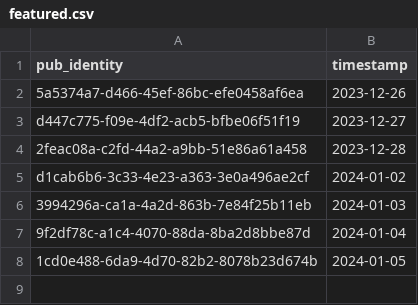
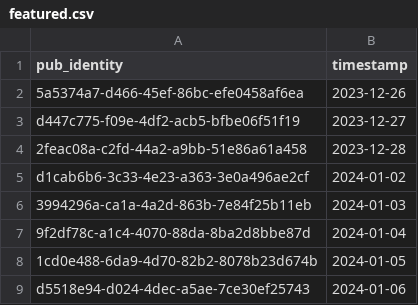
Before and after one commit to cartsmate/thepubpicker, a CSV file: files/featured.csv, drawn as a sheet; the diff names each change by its address in the sheet, - before the commit and + after, or states it on an @@ line.

```diff
--- a/files/featured.csv
+++ b/files/featured.csv
+row 9: d5518e94-d024-4dec-a5ae-7ce30ef25743 | 2024-01-06
```
Also changed, not shown: files/details.csv, files/diary.csv, 15 other files.
